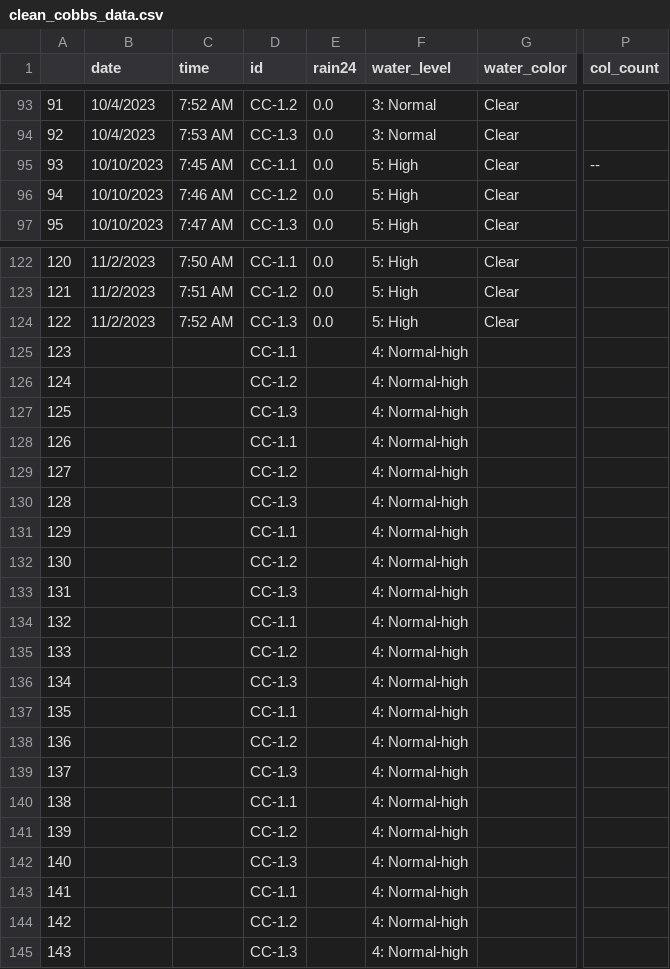
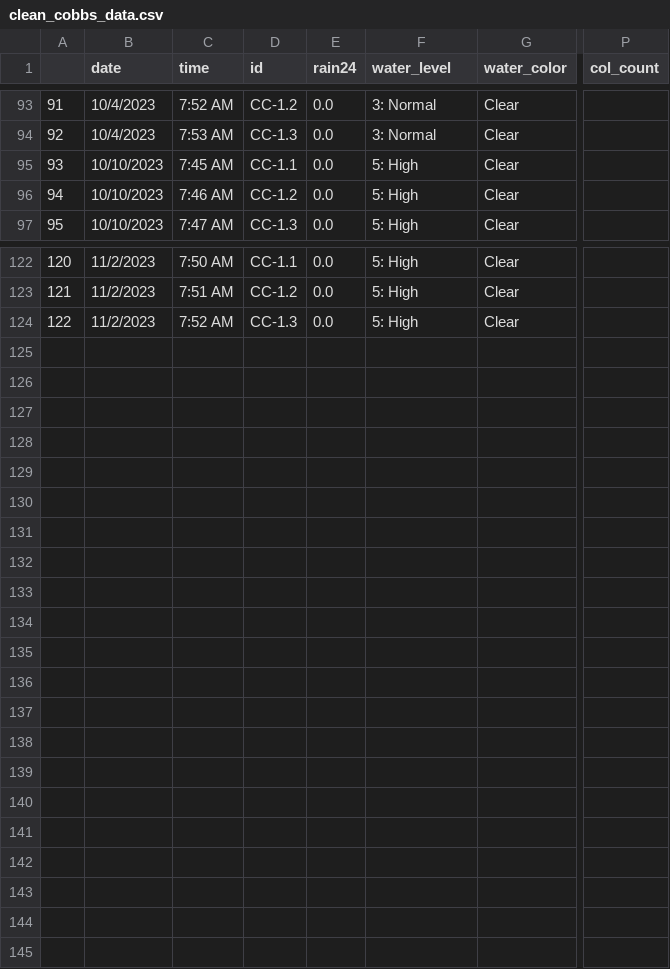
Before and after one commit to ajoneshs/water, a CSV file: clean_cobbs_data.csv, drawn as a sheet; only a part is shown, gaps mark what is left out; rows hold the shown columns only; the diff names each change by its address in the sheet, - before the commit and + after, or states it on an @@ line.

Commit message:
Update data

```diff
--- a/clean_cobbs_data.csv
+++ b/clean_cobbs_data.csv
-P95 (col_count): --
+P95 (col_count): (empty)
-row 125: 123 |  |  | CC-1.1 |  | 4: Normal-high
-row 126: 124 |  |  | CC-1.2 |  | 4: Normal-high
-row 127: 125 |  |  | CC-1.3 |  | 4: Normal-high
-row 128: 126 |  |  | CC-1.1 |  | 4: Normal-high
-row 129: 127 |  |  | CC-1.2 |  | 4: Normal-high
-row 130: 128 |  |  | CC-1.3 |  | 4: Normal-high
-row 131: 129 |  |  | CC-1.1 |  | 4: Normal-high
-row 132: 130 |  |  | CC-1.2 |  | 4: Normal-high
-row 133: 131 |  |  | CC-1.3 |  | 4: Normal-high
-row 134: 132 |  |  | CC-1.1 |  | 4: Normal-high
-row 135: 133 |  |  | CC-1.2 |  | 4: Normal-high
-row 136: 134 |  |  | CC-1.3 |  | 4: Normal-high
-row 137: 135 |  |  | CC-1.1 |  | 4: Normal-high
-row 138: 136 |  |  | CC-1.2 |  | 4: Normal-high
-row 139: 137 |  |  | CC-1.3 |  | 4: Normal-high
-row 140: 138 |  |  | CC-1.1 |  | 4: Normal-high
-row 141: 139 |  |  | CC-1.2 |  | 4: Normal-high
-row 142: 140 |  |  | CC-1.3 |  | 4: Normal-high
-row 143: 141 |  |  | CC-1.1 |  | 4: Normal-high
-row 144: 142 |  |  | CC-1.2 |  | 4: Normal-high
-row 145: 143 |  |  | CC-1.3 |  | 4: Normal-high
```
